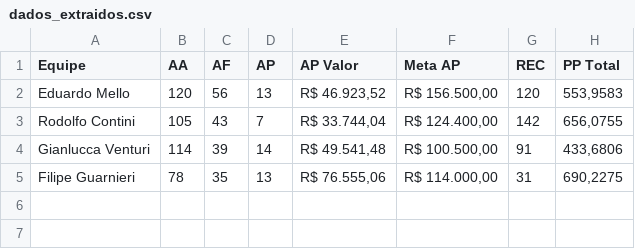
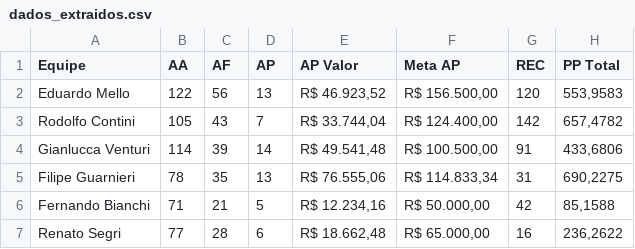
Before and after one commit to sprietootero/gestaoavista-sp1, a CSV file: dados_extraidos.csv, drawn as a sheet.

```diff
--- a/dados_extraidos.csv
+++ b/dados_extraidos.csv
@@ -1,5 +1,7 @@
 Equipe,AA,AF,AP,AP Valor,Meta AP,REC,PP Total
-Eduardo Mello,120,56,13,"R$ 46.923,52","R$ 156.500,00",120,"553,9583"
-Rodolfo Contini,105,43,7,"R$ 33.744,04","R$ 124.400,00",142,"656,0755"
+Eduardo Mello,122,56,13,"R$ 46.923,52","R$ 156.500,00",120,"553,9583"
+Rodolfo Contini,105,43,7,"R$ 33.744,04","R$ 124.400,00",142,"657,4782"
 Gianlucca Venturi,114,39,14,"R$ 49.541,48","R$ 100.500,00",91,"433,6806"
-Filipe Guarnieri,78,35,13,"R$ 76.555,06","R$ 114.000,00",31,"690,2275"
+Filipe Guarnieri,78,35,13,"R$ 76.555,06","R$ 114.833,34",31,"690,2275"
+Fernando Bianchi,71,21,5,"R$ 12.234,16","R$ 50.000,00",42,"85,1588"
+Renato Segri,77,28,6,"R$ 18.662,48","R$ 65.000,00",16,"236,2622"
```
Also changed, not shown: ranking_7dias.csv, ranking_muapd.csv.
